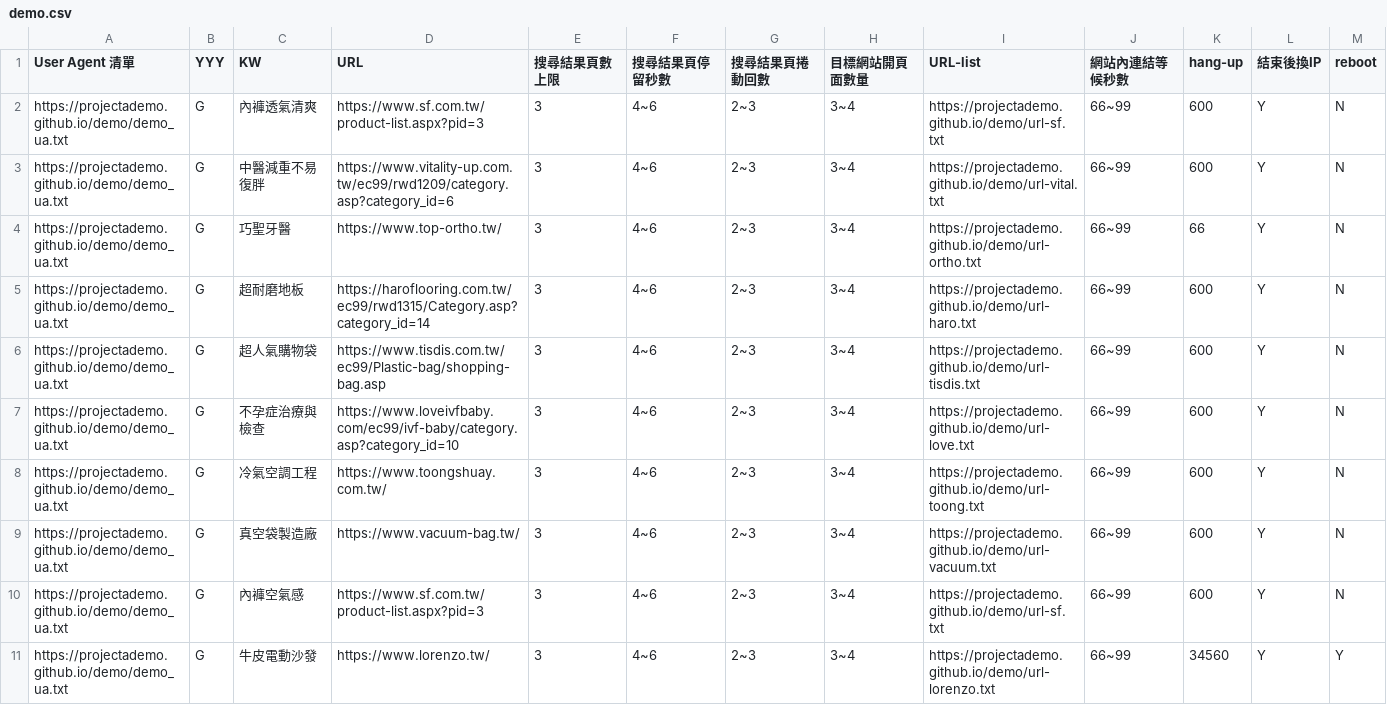
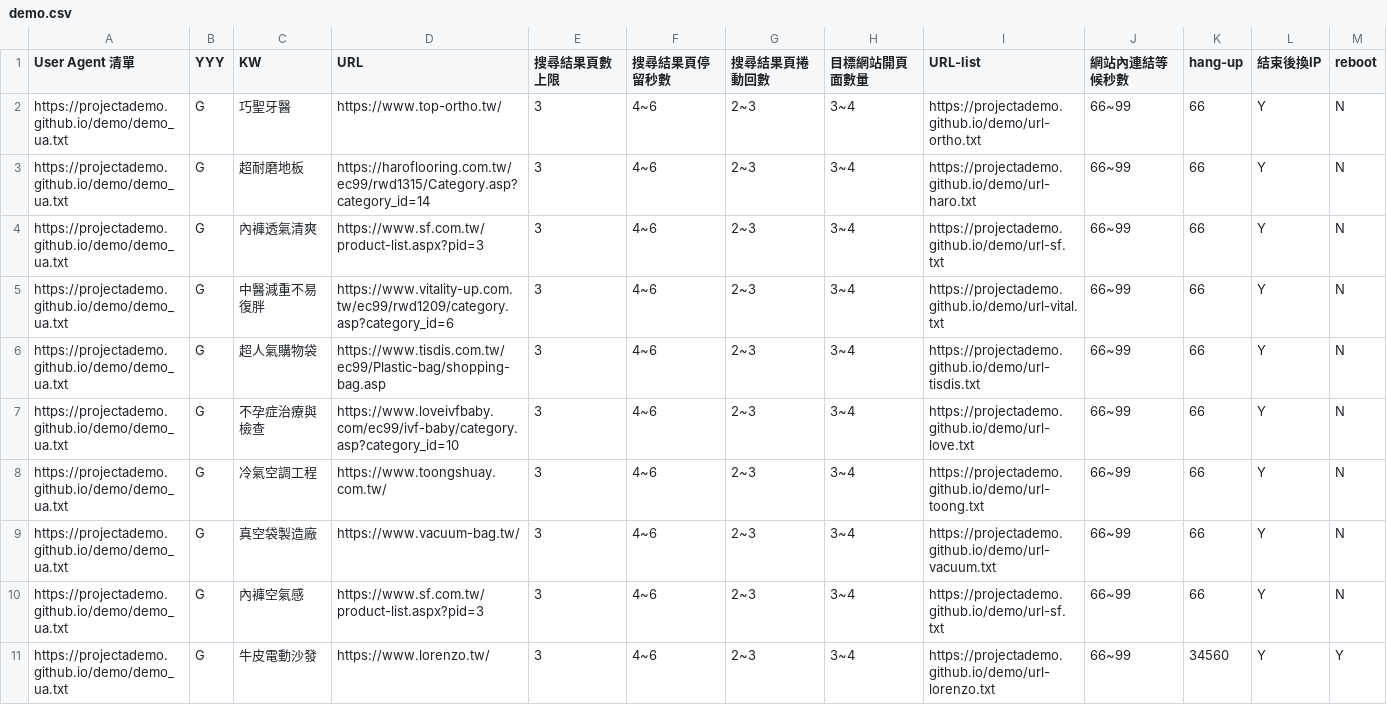
Before and after one commit to projectAdemo/demo, a CSV file: demo.csv, drawn as a sheet.

```diff
--- a/demo.csv
+++ b/demo.csv
@@ -1,11 +1,11 @@
 User Agent 清單,YYY,KW,URL,搜尋結果頁數上限,搜尋結果頁停留秒數,搜尋結果頁捲動回數,目標網站開頁面數量,URL-list,網站內連結等候秒數,hang-up,結束後換IP,reboot
-https://projectademo.github.io/demo/demo_ua.txt,G,內褲透氣清爽,https://www.sf.com.tw/product-list.aspx?pid=3,3,4~6,2~3,3~4,https://projectademo.github.io/demo/url-sf.txt,66~99,600,Y,N
-https://projectademo.github.io/demo/demo_ua.txt,G,中醫減重不易復胖,https://www.vitality-up.com.tw/ec99/rwd1209/category.asp?category_id=6,3,4~6,2~3,3~4,https://projectademo.github.io/demo/url-vital.txt,66~99,600,Y,N
 https://projectademo.github.io/demo/demo_ua.txt,G,巧聖牙醫,https://www.top-ortho.tw/,3,4~6,2~3,3~4,https://projectademo.github.io/demo/url-ortho.txt,66~99,66,Y,N
-https://projectademo.github.io/demo/demo_ua.txt,G,超耐磨地板,https://haroflooring.com.tw/ec99/rwd1315/Category.asp?category_id=14,3,4~6,2~3,3~4,https://projectademo.github.io/demo/url-haro.txt,66~99,600,Y,N
-https://projectademo.github.io/demo/demo_ua.txt,G,超人氣購物袋,https://www.tisdis.com.tw/ec99/Plastic-bag/shopping-bag.asp,3,4~6,2~3,3~4,https://projectademo.github.io/demo/url-tisdis.txt,66~99,600,Y,N
-https://projectademo.github.io/demo/demo_ua.txt,G,不孕症治療與檢查,https://www.loveivfbaby.com/ec99/ivf-baby/category.asp?category_id=10,3,4~6,2~3,3~4,https://projectademo.github.io/demo/url-love.txt,66~99,600,Y,N
-https://projectademo.github.io/demo/demo_ua.txt,G,冷氣空調工程,https://www.toongshuay.com.tw/,3,4~6,2~3,3~4,https://projectademo.github.io/demo/url-toong.txt,66~99,600,Y,N
-https://projectademo.github.io/demo/demo_ua.txt,G,真空袋製造廠,https://www.vacuum-bag.tw/,3,4~6,2~3,3~4,https://projectademo.github.io/demo/url-vacuum.txt,66~99,600,Y,N
-https://projectademo.github.io/demo/demo_ua.txt,G,內褲空氣感,https://www.sf.com.tw/product-list.aspx?pid=3,3,4~6,2~3,3~4,https://projectademo.github.io/demo/url-sf.txt,66~99,600,Y,N
+https://projectademo.github.io/demo/demo_ua.txt,G,超耐磨地板,https://haroflooring.com.tw/ec99/rwd1315/Category.asp?category_id=14,3,4~6,2~3,3~4,https://projectademo.github.io/demo/url-haro.txt,66~99,66,Y,N
+https://projectademo.github.io/demo/demo_ua.txt,G,內褲透氣清爽,https://www.sf.com.tw/product-list.aspx?pid=3,3,4~6,2~3,3~4,https://projectademo.github.io/demo/url-sf.txt,66~99,66,Y,N
+https://projectademo.github.io/demo/demo_ua.txt,G,中醫減重不易復胖,https://www.vitality-up.com.tw/ec99/rwd1209/category.asp?category_id=6,3,4~6,2~3,3~4,https://projectademo.github.io/demo/url-vital.txt,66~99,66,Y,N
+https://projectademo.github.io/demo/demo_ua.txt,G,超人氣購物袋,https://www.tisdis.com.tw/ec99/Plastic-bag/shopping-bag.asp,3,4~6,2~3,3~4,https://projectademo.github.io/demo/url-tisdis.txt,66~99,66,Y,N
+https://projectademo.github.io/demo/demo_ua.txt,G,不孕症治療與檢查,https://www.loveivfbaby.com/ec99/ivf-baby/category.asp?category_id=10,3,4~6,2~3,3~4,https://projectademo.github.io/demo/url-love.txt,66~99,66,Y,N
+https://projectademo.github.io/demo/demo_ua.txt,G,冷氣空調工程,https://www.toongshuay.com.tw/,3,4~6,2~3,3~4,https://projectademo.github.io/demo/url-toong.txt,66~99,66,Y,N
+https://projectademo.github.io/demo/demo_ua.txt,G,真空袋製造廠,https://www.vacuum-bag.tw/,3,4~6,2~3,3~4,https://projectademo.github.io/demo/url-vacuum.txt,66~99,66,Y,N
+https://projectademo.github.io/demo/demo_ua.txt,G,內褲空氣感,https://www.sf.com.tw/product-list.aspx?pid=3,3,4~6,2~3,3~4,https://projectademo.github.io/demo/url-sf.txt,66~99,66,Y,N
 https://projectademo.github.io/demo/demo_ua.txt,G,牛皮電動沙發,https://www.lorenzo.tw/,3,4~6,2~3,3~4,https://projectademo.github.io/demo/url-lorenzo.txt,66~99,34560,Y,Y
```
Also changed, not shown: 1 other file.
